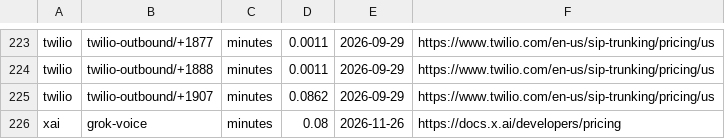
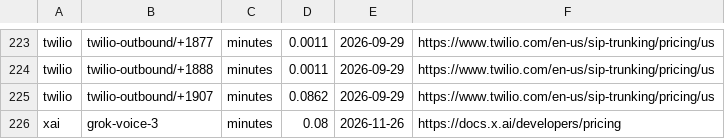
Before and after one commit to pinecall/pinecall, a CSV file: runtime/src/runtime/cli/setup/shipped/prices.csv, drawn as a sheet; only a part is shown, gaps mark what is left out.

Commit message:
The per-minute rate is grok-voice-3's alone: the prefix grok-voice would price xAI's transcription models too

```diff
--- a/runtime/src/runtime/cli/setup/shipped/prices.csv
+++ b/runtime/src/runtime/cli/setup/shipped/prices.csv
@@ -225,2 +225,2 @@ twilio,twilio-outbound/+1888,minutes,0.0011,2026-09-29,https://www.twilio.com/en
 twilio,twilio-outbound/+1907,minutes,0.0862,2026-09-29,https://www.twilio.com/en-us/sip-trunking/pricing/us
-xai,grok-voice,minutes,0.08,2026-11-26,https://docs.x.ai/developers/pricing
+xai,grok-voice-3,minutes,0.08,2026-11-26,https://docs.x.ai/developers/pricing
```
Also changed, not shown: 1 other file.
